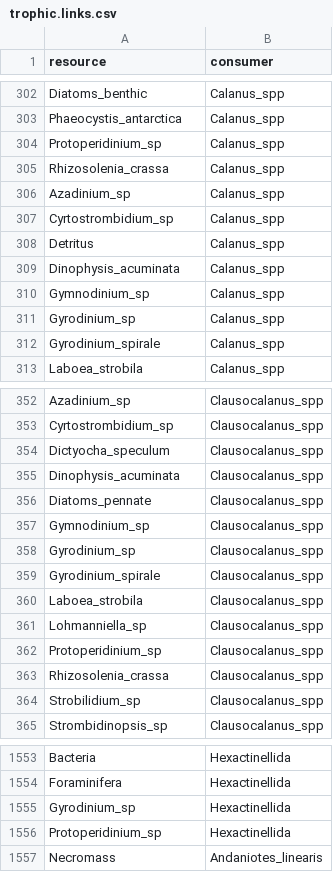
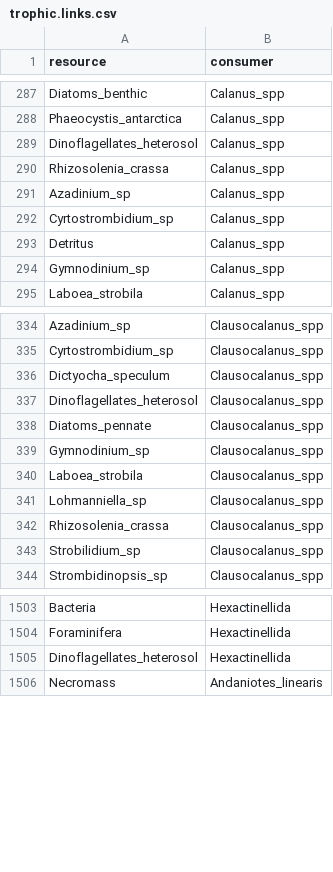
Before and after one commit to TomasMarina/TrophicInteractions_MPABancoBurdwood, a CSV file: Community/trophic.links.csv, drawn as a sheet; only a part is shown, gaps mark what is left out; the diff covers the shown part only.

```diff
--- a/Community/trophic.links.csv
+++ b/Community/trophic.links.csv
@@ -303,3 +288,3 @@ Diatoms_benthic,Calanus_spp
 Phaeocystis_antarctica,Calanus_spp
-Protoperidinium_sp,Calanus_spp
+Dinoflagellates_heterosol,Calanus_spp
 Rhizosolenia_crassa,Calanus_spp
@@ -308,6 +293,3 @@ Cyrtostrombidium_sp,Calanus_spp
 Detritus,Calanus_spp
-Dinophysis_acuminata,Calanus_spp
 Gymnodinium_sp,Calanus_spp
-Gyrodinium_sp,Calanus_spp
-Gyrodinium_spirale,Calanus_spp
 Laboea_strobila,Calanus_spp
@@ -354,10 +336,7 @@ Cyrtostrombidium_sp,Clausocalanus_spp
 Dictyocha_speculum,Clausocalanus_spp
-Dinophysis_acuminata,Clausocalanus_spp
+Dinoflagellates_heterosol,Clausocalanus_spp
 Diatoms_pennate,Clausocalanus_spp
 Gymnodinium_sp,Clausocalanus_spp
-Gyrodinium_sp,Clausocalanus_spp
-Gyrodinium_spirale,Clausocalanus_spp
 Laboea_strobila,Clausocalanus_spp
 Lohmanniella_sp,Clausocalanus_spp
-Protoperidinium_sp,Clausocalanus_spp
 Rhizosolenia_crassa,Clausocalanus_spp
@@ -1554,4 +1504,3 @@ Bacteria,Hexactinellida
 Foraminifera,Hexactinellida
-Gyrodinium_sp,Hexactinellida
-Protoperidinium_sp,Hexactinellida
+Dinoflagellates_heterosol,Hexactinellida
 Necromass,Andaniotes_linearis
```
Also changed, not shown: 44 removed rows and 22 edited cells elsewhere in this file, Community/nodes.csv.
